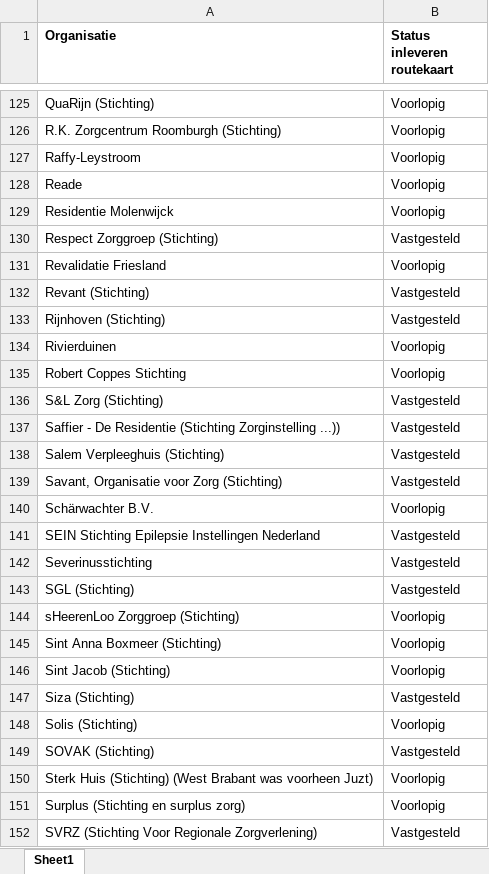
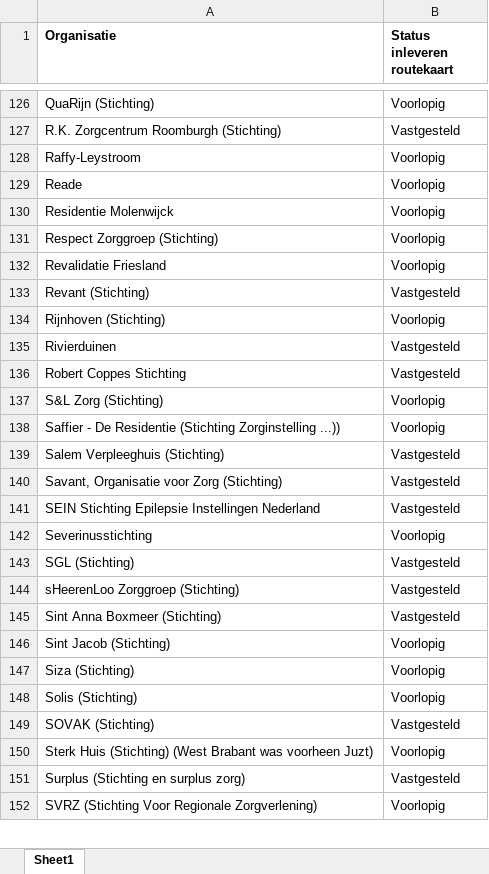
Before and after one commit to ReinierNL/nederland-waterland, an Excel workbook: src/data/routekaart_status_care.xlsx, sheet Sheet1, drawn as a sheet; only a part is shown, gaps mark what is left out; values as stored, in another font and other column widths than the file's, no borders; removed rows and columns are numbered as before the commit, all else as after; the diff covers the shown part only; the diff names each change by its address in the sheet, - before the commit and + after, or states it on an @@ line.

```diff
--- a/src/data/routekaart_status_care.xlsx (sheet Sheet1)
+++ b/src/data/routekaart_status_care.xlsx (sheet Sheet1)
-B127 (Status inleveren routekaart): Voorlopig
+B127 (Status inleveren routekaart): Vastgesteld
-B131 (Status inleveren routekaart): Vastgesteld
+B131 (Status inleveren routekaart): Voorlopig
-B134 (Status inleveren routekaart): Vastgesteld
+B134 (Status inleveren routekaart): Voorlopig
-B135:B136 (Status inleveren routekaart): Voorlopig
+B135:B136 (Status inleveren routekaart): Vastgesteld
-B137:B138 (Status inleveren routekaart): Vastgesteld
+B137:B138 (Status inleveren routekaart): Voorlopig
-row 140: Schärwachter B.V. | Voorlopig
-B142 (Status inleveren routekaart): Vastgesteld
+B142 (Status inleveren routekaart): Voorlopig
-B144:B145 (Status inleveren routekaart): Voorlopig
+B144:B145 (Status inleveren routekaart): Vastgesteld
-B147 (Status inleveren routekaart): Vastgesteld
+B147 (Status inleveren routekaart): Voorlopig
-B151 (Status inleveren routekaart): Voorlopig
+B151 (Status inleveren routekaart): Vastgesteld
-B152 (Status inleveren routekaart): Vastgesteld
+B152 (Status inleveren routekaart): Voorlopig
```
Also changed, not shown: 3 added rows and 53 edited cells elsewhere in this sheet, 2 other files.
